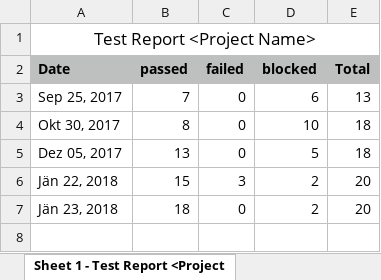
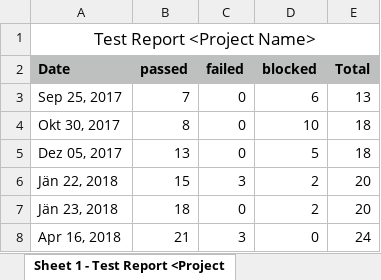
Before and after one commit to Eva0410/Nachhilfeboerse, an Excel workbook: 04_Testing/05_Final_Release/TestReportOverview.xlsx, sheet Sheet 1 - Test Report <Project, drawn as a sheet; values as stored, in another font and other column widths than the file's, no borders; charts and pictures not drawn; the diff names each change by its address in the sheet, - before the commit and + after, or states it on an @@ line.

```diff
--- a/04_Testing/05_Final_Release/TestReportOverview.xlsx (sheet Sheet 1 - Test Report <Project)
+++ b/04_Testing/05_Final_Release/TestReportOverview.xlsx (sheet Sheet 1 - Test Report <Project)
+row 8: Apr 16, 2018 | 21 | 3 | 0 | 24
```
Also changed, not shown: charts or pictures, 5 other files.
